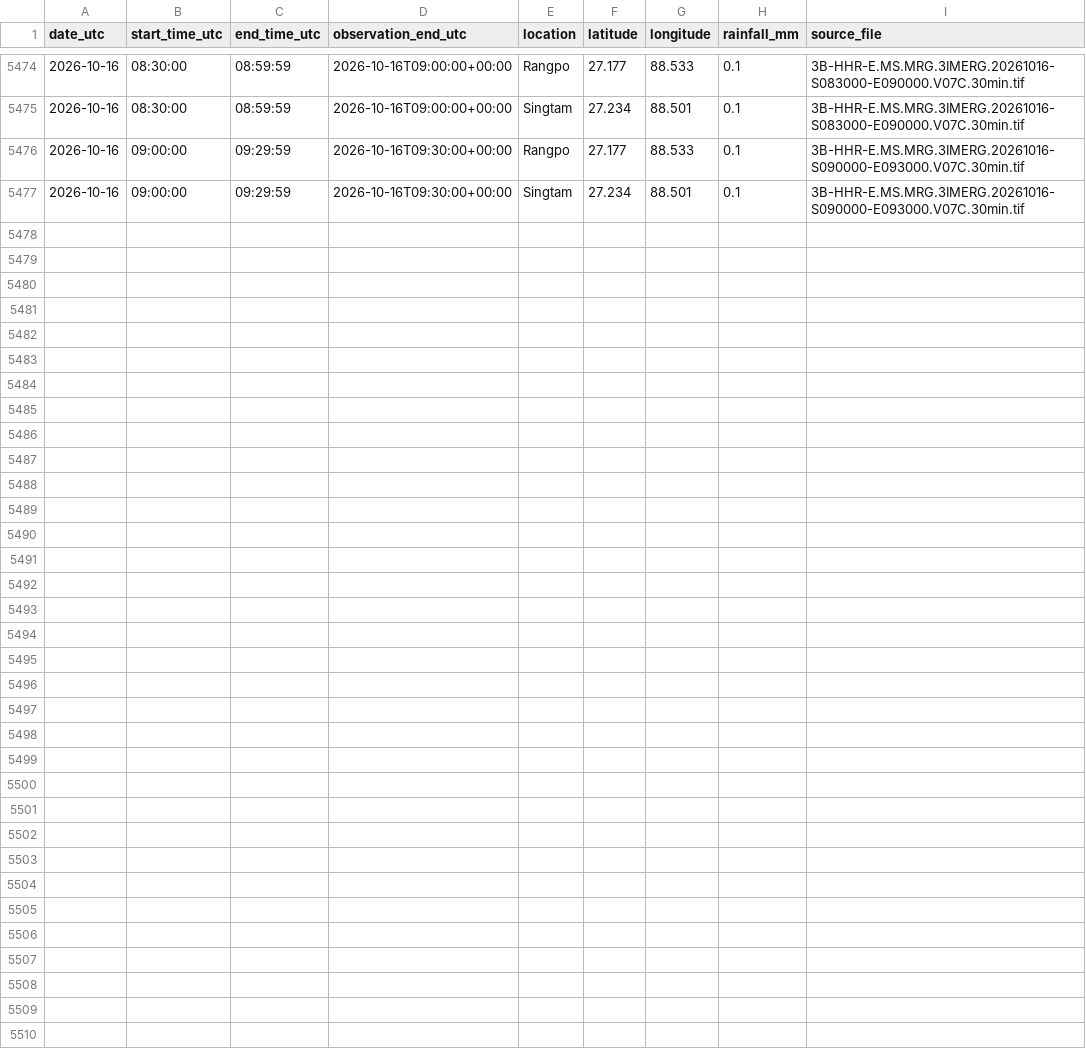
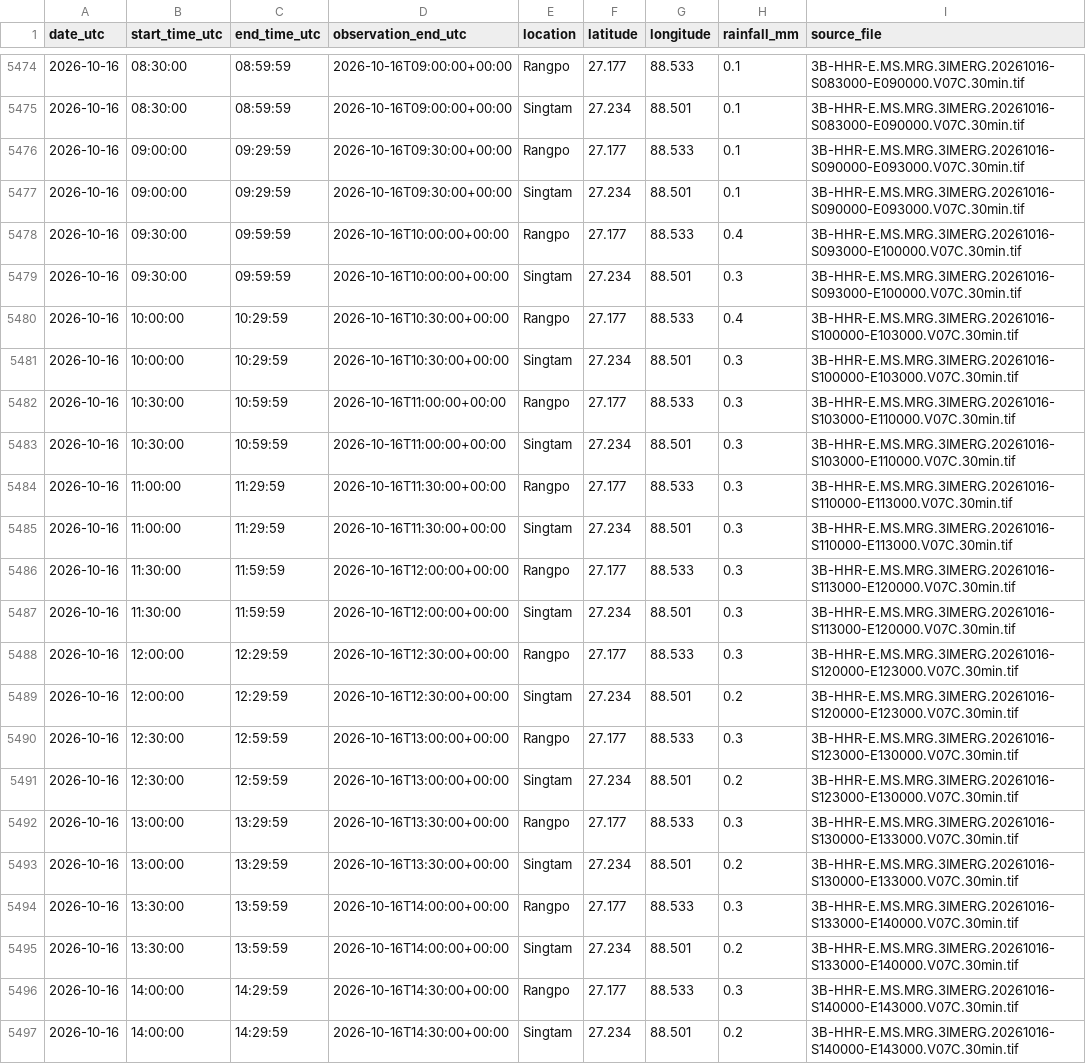
Before and after one commit to sabareesh2008/landslide_detector, a CSV file: data/rainfall/processed/rainfall_history.csv, drawn as a sheet; only a part is shown, gaps mark what is left out; the diff names each change by its address in the sheet, - before the commit and + after, or states it on an @@ line.

```diff
--- a/data/rainfall/processed/rainfall_history.csv
+++ b/data/rainfall/processed/rainfall_history.csv
+row 5478: 2026-10-16 | 09:30:00 | 09:59:59 | 2026-10-16T10:00:00+00:00 | Rangpo | 27.177 | 88.533 | 0.4 | 3B-HHR-E.MS.MRG.3IMERG.20261016-S093000-E100000.V07C.30min.tif
+row 5479: 2026-10-16 | 09:30:00 | 09:59:59 | 2026-10-16T10:00:00+00:00 | Singtam | 27.234 | 88.501 | 0.3 | 3B-HHR-E.MS.MRG.3IMERG.20261016-S093000-E100000.V07C.30min.tif
+row 5480: 2026-10-16 | 10:00:00 | 10:29:59 | 2026-10-16T10:30:00+00:00 | Rangpo | 27.177 | 88.533 | 0.4 | 3B-HHR-E.MS.MRG.3IMERG.20261016-S100000-E103000.V07C.30min.tif
+row 5481: 2026-10-16 | 10:00:00 | 10:29:59 | 2026-10-16T10:30:00+00:00 | Singtam | 27.234 | 88.501 | 0.3 | 3B-HHR-E.MS.MRG.3IMERG.20261016-S100000-E103000.V07C.30min.tif
+row 5482: 2026-10-16 | 10:30:00 | 10:59:59 | 2026-10-16T11:00:00+00:00 | Rangpo | 27.177 | 88.533 | 0.3 | 3B-HHR-E.MS.MRG.3IMERG.20261016-S103000-E110000.V07C.30min.tif
+row 5483: 2026-10-16 | 10:30:00 | 10:59:59 | 2026-10-16T11:00:00+00:00 | Singtam | 27.234 | 88.501 | 0.3 | 3B-HHR-E.MS.MRG.3IMERG.20261016-S103000-E110000.V07C.30min.tif
+row 5484: 2026-10-16 | 11:00:00 | 11:29:59 | 2026-10-16T11:30:00+00:00 | Rangpo | 27.177 | 88.533 | 0.3 | 3B-HHR-E.MS.MRG.3IMERG.20261016-S110000-E113000.V07C.30min.tif
+row 5485: 2026-10-16 | 11:00:00 | 11:29:59 | 2026-10-16T11:30:00+00:00 | Singtam | 27.234 | 88.501 | 0.3 | 3B-HHR-E.MS.MRG.3IMERG.20261016-S110000-E113000.V07C.30min.tif
+row 5486: 2026-10-16 | 11:30:00 | 11:59:59 | 2026-10-16T12:00:00+00:00 | Rangpo | 27.177 | 88.533 | 0.3 | 3B-HHR-E.MS.MRG.3IMERG.20261016-S113000-E120000.V07C.30min.tif
+row 5487: 2026-10-16 | 11:30:00 | 11:59:59 | 2026-10-16T12:00:00+00:00 | Singtam | 27.234 | 88.501 | 0.3 | 3B-HHR-E.MS.MRG.3IMERG.20261016-S113000-E120000.V07C.30min.tif
+row 5488: 2026-10-16 | 12:00:00 | 12:29:59 | 2026-10-16T12:30:00+00:00 | Rangpo | 27.177 | 88.533 | 0.3 | 3B-HHR-E.MS.MRG.3IMERG.20261016-S120000-E123000.V07C.30min.tif
+row 5489: 2026-10-16 | 12:00:00 | 12:29:59 | 2026-10-16T12:30:00+00:00 | Singtam | 27.234 | 88.501 | 0.2 | 3B-HHR-E.MS.MRG.3IMERG.20261016-S120000-E123000.V07C.30min.tif
+row 5490: 2026-10-16 | 12:30:00 | 12:59:59 | 2026-10-16T13:00:00+00:00 | Rangpo | 27.177 | 88.533 | 0.3 | 3B-HHR-E.MS.MRG.3IMERG.20261016-S123000-E130000.V07C.30min.tif
+row 5491: 2026-10-16 | 12:30:00 | 12:59:59 | 2026-10-16T13:00:00+00:00 | Singtam | 27.234 | 88.501 | 0.2 | 3B-HHR-E.MS.MRG.3IMERG.20261016-S123000-E130000.V07C.30min.tif
+row 5492: 2026-10-16 | 13:00:00 | 13:29:59 | 2026-10-16T13:30:00+00:00 | Rangpo | 27.177 | 88.533 | 0.3 | 3B-HHR-E.MS.MRG.3IMERG.20261016-S130000-E133000.V07C.30min.tif
+row 5493: 2026-10-16 | 13:00:00 | 13:29:59 | 2026-10-16T13:30:00+00:00 | Singtam | 27.234 | 88.501 | 0.2 | 3B-HHR-E.MS.MRG.3IMERG.20261016-S130000-E133000.V07C.30min.tif
+row 5494: 2026-10-16 | 13:30:00 | 13:59:59 | 2026-10-16T14:00:00+00:00 | Rangpo | 27.177 | 88.533 | 0.3 | 3B-HHR-E.MS.MRG.3IMERG.20261016-S133000-E140000.V07C.30min.tif
+row 5495: 2026-10-16 | 13:30:00 | 13:59:59 | 2026-10-16T14:00:00+00:00 | Singtam | 27.234 | 88.501 | 0.2 | 3B-HHR-E.MS.MRG.3IMERG.20261016-S133000-E140000.V07C.30min.tif
+row 5496: 2026-10-16 | 14:00:00 | 14:29:59 | 2026-10-16T14:30:00+00:00 | Rangpo | 27.177 | 88.533 | 0.3 | 3B-HHR-E.MS.MRG.3IMERG.20261016-S140000-E143000.V07C.30min.tif
+row 5497: 2026-10-16 | 14:00:00 | 14:29:59 | 2026-10-16T14:30:00+00:00 | Singtam | 27.234 | 88.501 | 0.2 | 3B-HHR-E.MS.MRG.3IMERG.20261016-S140000-E143000.V07C.30min.tif
```
Also changed, not shown: 9 other files.
